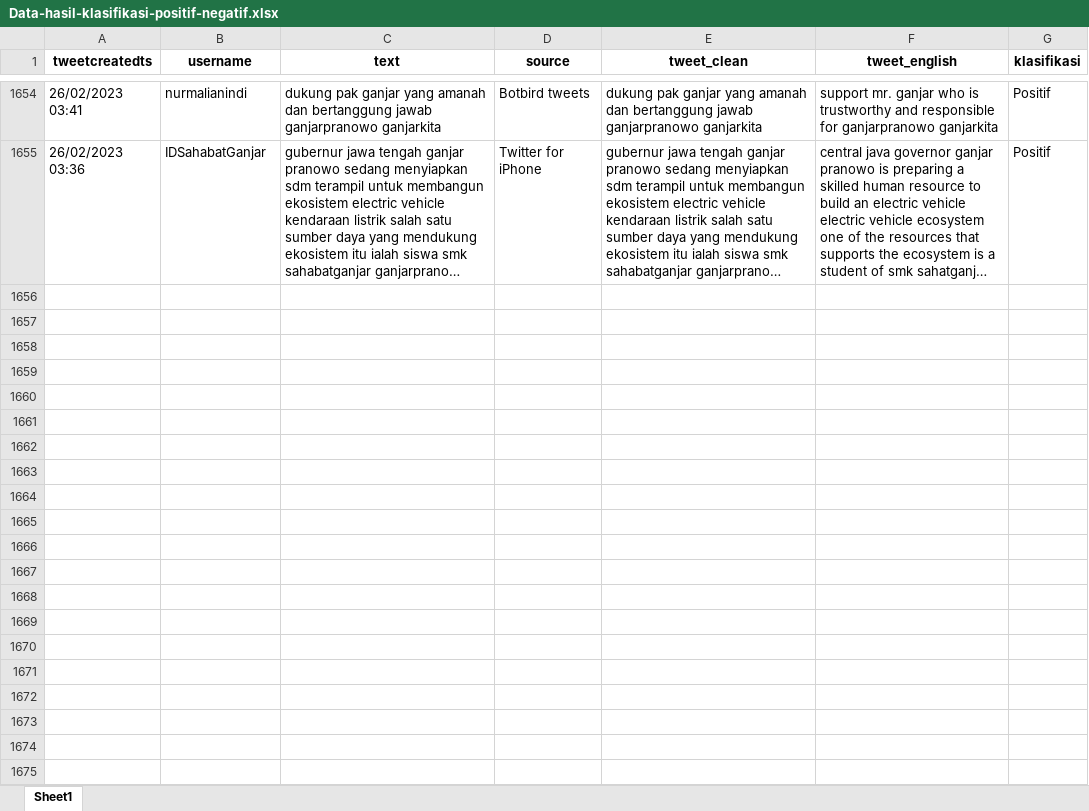
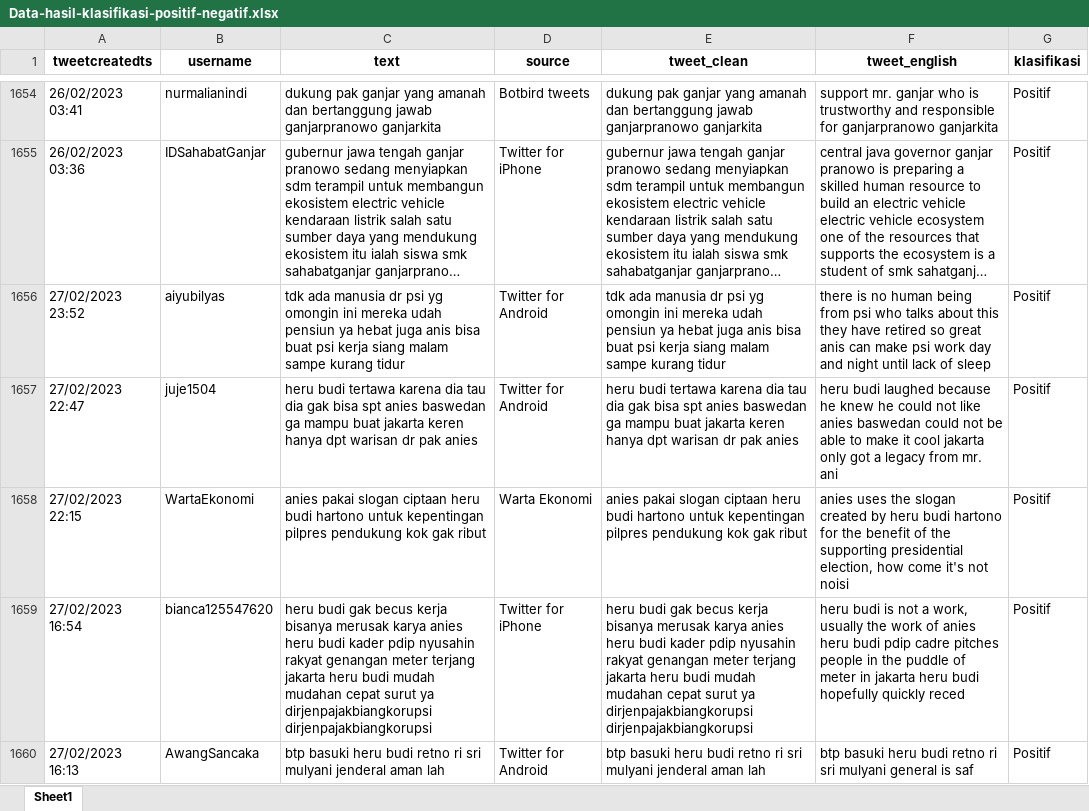
Before and after one commit to FaddliLWibowo/Twitter-Sentiment-Analysis-with-Streamlit, an Excel workbook: Dataset/Data-hasil-klasifikasi-positif-negatif.xlsx, sheet Sheet1, drawn as a sheet; only a part is shown, gaps mark what is left out; long unchanged cells end in …; values as stored, in another font and other column widths than the file's, no borders; the diff covers the shown part only; the diff names each change by its address in the sheet, - before the commit and + after, or states it on an @@ line.

Commit message:
Added Dataset

```diff
--- a/Dataset/Data-hasil-klasifikasi-positif-negatif.xlsx (sheet Sheet1)
+++ b/Dataset/Data-hasil-klasifikasi-positif-negatif.xlsx (sheet Sheet1)
+row 1656: 27/02/2023 23:52 | aiyubilyas | tdk ada manusia dr psi yg omongin ini mereka udah pensiun ya hebat juga anis bisa buat psi kerja siang malam sampe kurang tidur | Twitter for Android | tdk ada manusia dr psi yg omongin ini mereka udah pensiun ya hebat juga anis bisa buat psi kerja siang malam sampe kurang tidur | there is no human being from psi who talks about this they have retired so great anis can make psi work day and night until lack of sleep | Positif
+row 1657: 27/02/2023 22:47 | juje1504 | heru budi tertawa karena dia tau dia gak bisa spt anies baswedan ga mampu buat jakarta keren hanya dpt warisan dr pak anies | Twitter for Android | heru budi tertawa karena dia tau dia gak bisa spt anies baswedan ga mampu buat jakarta keren hanya dpt warisan dr pak anies | heru budi laughed because he knew he could not like anies baswedan could not be able to make it cool jakarta only got a legacy from mr. ani | Positif
+row 1658: 27/02/2023 22:15 | WartaEkonomi | anies pakai slogan ciptaan heru budi hartono untuk kepentingan pilpres pendukung kok gak ribut | Warta Ekonomi | anies pakai slogan ciptaan heru budi hartono untuk kepentingan pilpres pendukung kok gak ribut | anies uses the slogan created by heru budi hartono for the benefit of the supporting presidential election, how come it's not noisi | Positif
+row 1659: 27/02/2023 16:54 | bianca125547620 | heru budi gak becus kerja bisanya merusak karya anies heru budi kader pdip nyusahin rakyat genangan meter terjang jakarta heru budi mudah mudahan cepat surut ya dirjenpajakbiangkorupsi dirjenpajakbiangkorupsi | Twitter for iPhone | heru budi gak becus kerja bisanya merusak karya anies heru budi kader pdip nyusahin rakyat genangan meter terjang jakarta heru budi mudah mudahan cepat surut ya dirjenpajakbiangkorupsi dirjenpajakbiangkorupsi | heru budi is not a work, usually the work of anies heru budi pdip cadre pitches people in the puddle of meter in jakarta heru budi hopefully quickly reced | Positif
+row 1660: 27/02/2023 16:13 | AwangSancaka | btp basuki heru budi retno ri sri mulyani jenderal aman lah | Twitter for Android | btp basuki heru budi retno ri sri mulyani jenderal aman lah | btp basuki heru budi retno ri sri mulyani general is saf | Positif
```
Also changed, not shown: 125 added rows elsewhere in this sheet, 4 other files.
